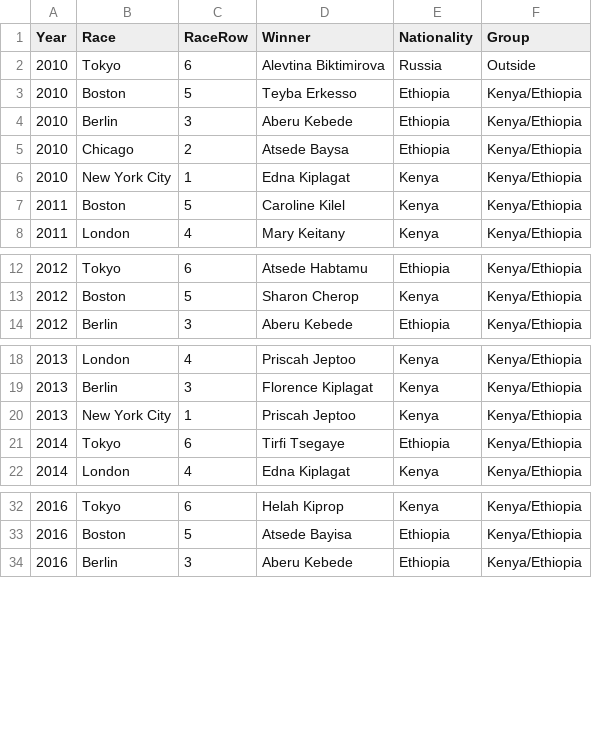
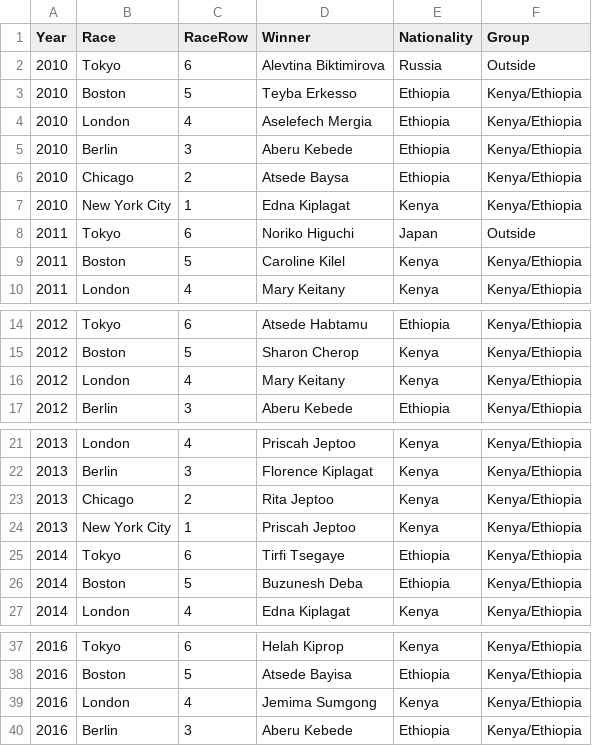
Before and after one commit to adamgreen1708/chart-templates, a CSV file: archive/projects/2026-11-marathon-winning-map/data/02_exception_race_year.csv, drawn as a sheet; only a part is shown, gaps mark what is left out.

```diff
--- a/archive/projects/2026-11-marathon-winning-map/data/02_exception_race_year.csv
+++ b/archive/projects/2026-11-marathon-winning-map/data/02_exception_race_year.csv
@@ -3,2 +3,3 @@ Year,Race,RaceRow,Winner,Nationality,Group
 2010,Boston,5,Teyba Erkesso,Ethiopia,Kenya/Ethiopia
+2010,London,4,Aselefech Mergia,Ethiopia,Kenya/Ethiopia
 2010,Berlin,3,Aberu Kebede,Ethiopia,Kenya/Ethiopia
@@ -6,2 +7,3 @@ Year,Race,RaceRow,Winner,Nationality,Group
 2010,New York City,1,Edna Kiplagat,Kenya,Kenya/Ethiopia
+2011,Tokyo,6,Noriko Higuchi,Japan,Outside
 2011,Boston,5,Caroline Kilel,Kenya,Kenya/Ethiopia
@@ -13,2 +15,3 @@ Year,Race,RaceRow,Winner,Nationality,Group
 2012,Boston,5,Sharon Cherop,Kenya,Kenya/Ethiopia
+2012,London,4,Mary Keitany,Kenya,Kenya/Ethiopia
 2012,Berlin,3,Aberu Kebede,Ethiopia,Kenya/Ethiopia
@@ -19,4 +22,6 @@ Year,Race,RaceRow,Winner,Nationality,Group
 2013,Berlin,3,Florence Kiplagat,Kenya,Kenya/Ethiopia
+2013,Chicago,2,Rita Jeptoo,Kenya,Kenya/Ethiopia
 2013,New York City,1,Priscah Jeptoo,Kenya,Kenya/Ethiopia
 2014,Tokyo,6,Tirfi Tsegaye,Ethiopia,Kenya/Ethiopia
+2014,Boston,5,Buzunesh Deba,Ethiopia,Kenya/Ethiopia
 2014,London,4,Edna Kiplagat,Kenya,Kenya/Ethiopia
@@ -33,2 +38,3 @@ Year,Race,RaceRow,Winner,Nationality,Group
 2016,Boston,5,Atsede Bayisa,Ethiopia,Kenya/Ethiopia
+2016,London,4,Jemima Sumgong,Kenya,Kenya/Ethiopia
 2016,Berlin,3,Aberu Kebede,Ethiopia,Kenya/Ethiopia
```
Also changed, not shown: archive/projects/2026-11-marathon-winning-map/data/01_winner_race_year.csv, 5 other files.
